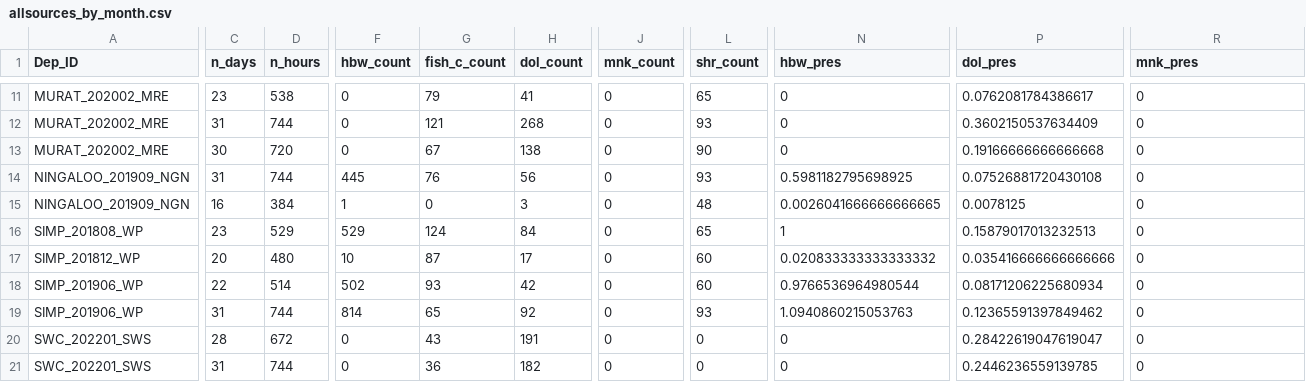
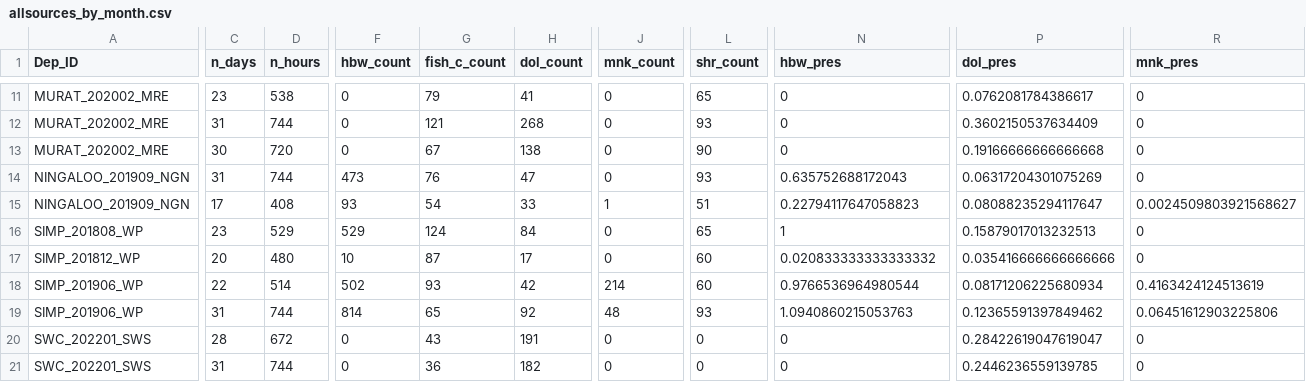
Before and after one commit to JMcCordic/AMP_NPZ_Soundscapes, a CSV file: data/All_sites_tables/allsources_by_month.csv, drawn as a sheet; only a part is shown, gaps mark what is left out; the diff covers the shown part only; the diff names each change by its address in the sheet, - before the commit and + after, or states it on an @@ line.

```diff
--- a/data/All_sites_tables/allsources_by_month.csv
+++ b/data/All_sites_tables/allsources_by_month.csv
-F14 (hbw_count): 445
+F14 (hbw_count): 473
-H14 (dol_count): 56
+H14 (dol_count): 47
-N14 (hbw_pres): 0.5981182795698925
+N14 (hbw_pres): 0.635752688172043
-P14 (dol_pres): 0.07526881720430108
+P14 (dol_pres): 0.06317204301075269
-C15 (n_days): 16
+C15 (n_days): 17
-D15 (n_hours): 384
+D15 (n_hours): 408
-F15 (hbw_count): 1
+F15 (hbw_count): 93
-G15 (fish_c_count): 0
+G15 (fish_c_count): 54
-H15 (dol_count): 3
+H15 (dol_count): 33
-J15 (mnk_count): 0
+J15 (mnk_count): 1
-L15 (shr_count): 48
+L15 (shr_count): 51
-N15 (hbw_pres): 0.0026041666666666665
+N15 (hbw_pres): 0.22794117647058823
-P15 (dol_pres): 0.0078125
+P15 (dol_pres): 0.08088235294117647
-R15 (mnk_pres): 0
+R15 (mnk_pres): 0.0024509803921568627
-J18 (mnk_count): 0
+J18 (mnk_count): 214
-R18 (mnk_pres): 0
+R18 (mnk_pres): 0.4163424124513619
-J19 (mnk_count): 0
+J19 (mnk_count): 48
-R19 (mnk_pres): 0
+R19 (mnk_pres): 0.06451612903225806
```
Also changed, not shown: 34 edited cells elsewhere in this file, data/All_sites_tables/allsources_by_month_diel.csv, data/HP_bio_by_npz/HP_formatted_for_HMD_join/PARKSAUSTRALIA_CGMP_201904_CG_hp_for_HMD.csv, 12 other files.
